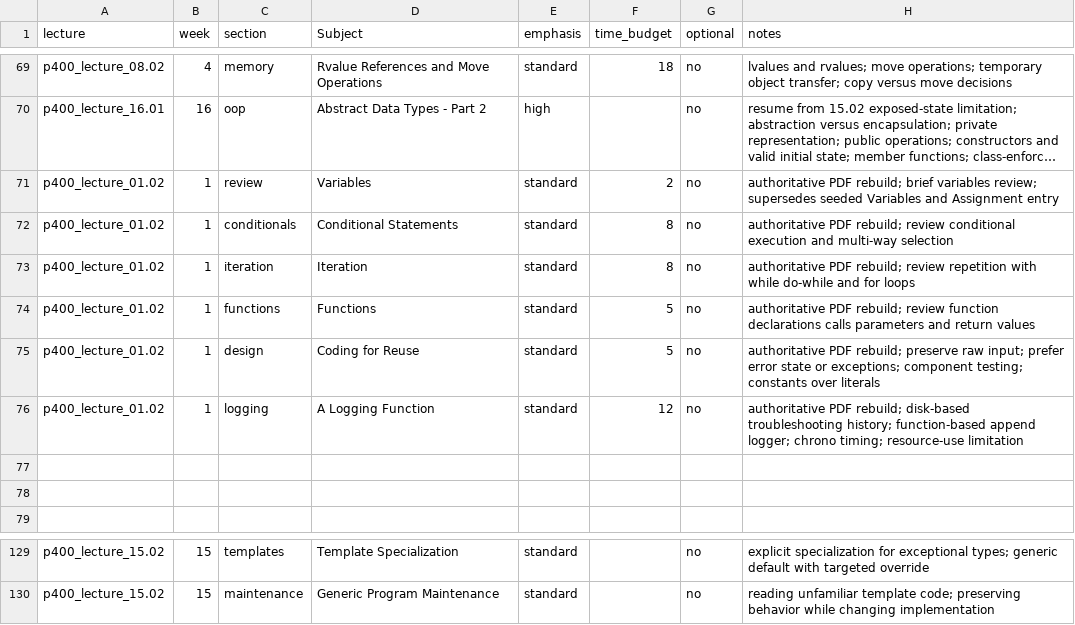
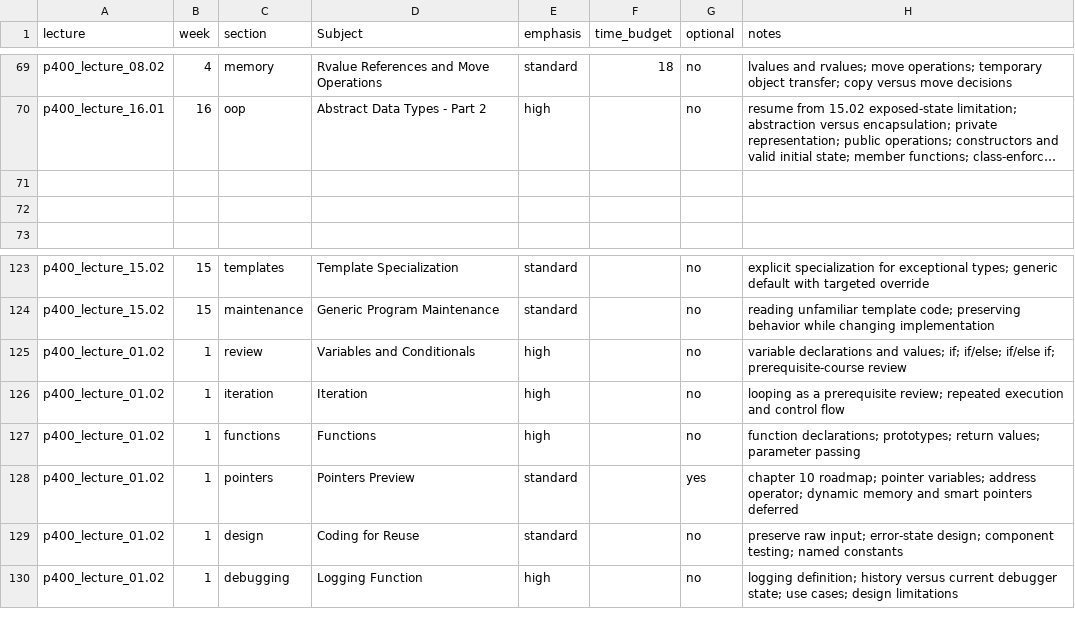
Before and after one commit to 9mytmh5z4p-sketch/CISP400, a CSV file: inventory.csv, drawn as a sheet; only a part is shown, gaps mark what is left out; long unchanged cells end in …; removed rows and columns are numbered as before the commit, all else as after; the diff names each change by its address in the sheet, - before the commit and + after, or states it on an @@ line.

```diff
--- a/inventory.csv
+++ b/inventory.csv
-row 71: p400_lecture_01.02 | 1 | review | Variables | standard | 2 | no | authoritative PDF rebuild; brief variables review; supersedes seeded Variables and Assignment entry
-row 72: p400_lecture_01.02 | 1 | conditionals | Conditional Statements | standard | 8 | no | authoritative PDF rebuild; review conditional execution and multi-way selection
-row 73: p400_lecture_01.02 | 1 | iteration | Iteration | standard | 8 | no | authoritative PDF rebuild; review repetition with while do-while and for loops
-row 74: p400_lecture_01.02 | 1 | functions | Functions | standard | 5 | no | authoritative PDF rebuild; review function declarations calls parameters and return values
-row 75: p400_lecture_01.02 | 1 | design | Coding for Reuse | standard | 5 | no | authoritative PDF rebuild; preserve raw input; prefer error state or exceptions; component testing; constants over literals
-row 76: p400_lecture_01.02 | 1 | logging | A Logging Function | standard | 12 | no | authoritative PDF rebuild; disk-based troubleshooting history; function-based append logger; chrono timing; resource-use limitation
+row 125: p400_lecture_01.02 | 1 | review | Variables and Conditionals | high |  | no | variable declarations and values; if; if/else; if/else if; prerequisite-course review
+row 126: p400_lecture_01.02 | 1 | iteration | Iteration | high |  | no | looping as a prerequisite review; repeated execution and control flow
+row 127: p400_lecture_01.02 | 1 | functions | Functions | high |  | no | function declarations; prototypes; return values; parameter passing
+row 128: p400_lecture_01.02 | 1 | pointers | Pointers Preview | standard |  | yes | chapter 10 roadmap; pointer variables; address operator; dynamic memory and smart pointers deferred
+row 129: p400_lecture_01.02 | 1 | design | Coding for Reuse | standard |  | no | preserve raw input; error-state design; component testing; named constants
+row 130: p400_lecture_01.02 | 1 | debugging | Logging Function | high |  | no | logging definition; history versus current debugger state; use cases; design limitations
```
Also changed, not shown: p400_lecture_01.02/slide_catalog.csv, 20 other files.
